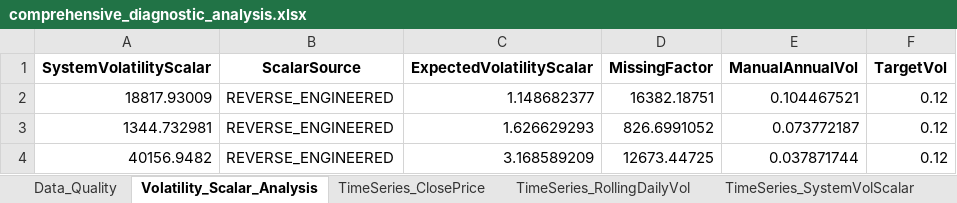
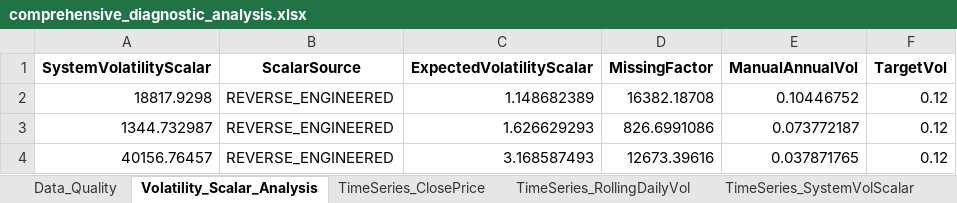
Before and after one commit to RosarioLee/pysystemtrade, an Excel workbook: perplexity_examples/comprehensive_diagnostic_analysis.xlsx, sheet Volatility_Scalar_Analysis, drawn as a sheet; values as stored, in another font and other column widths than the file's, no borders; removed rows and columns are numbered as before the commit, all else as after; the diff names each change by its address in the sheet, - before the commit and + after, or states it on an @@ line.

```diff
--- a/perplexity_examples/comprehensive_diagnostic_analysis.xlsx (sheet Volatility_Scalar_Analysis)
+++ b/perplexity_examples/comprehensive_diagnostic_analysis.xlsx (sheet Volatility_Scalar_Analysis)
-row 2: 18817.93009 | REVERSE_ENGINEERED | 1.148682377 | 16382.18751 | 0.104467521 | 0.12
+row 2: 18817.9298 | REVERSE_ENGINEERED | 1.148682389 | 16382.18708 | 0.10446752 | 0.12
-A3 (SystemVolatilityScalar): 1344.732981
+A3 (SystemVolatilityScalar): 1344.732987
-D3 (MissingFactor): 826.6991052
+D3 (MissingFactor): 826.6991086
-row 4: 40156.9482 | REVERSE_ENGINEERED | 3.168589209 | 12673.44725 | 0.037871744 | 0.12
+row 4: 40156.76457 | REVERSE_ENGINEERED | 3.168587493 | 12673.39616 | 0.037871765 | 0.12
```
Also changed, not shown: sheet Data_Quality, perplexity_examples/cash_weights_time_series.xlsx, perplexity_examples/portfolio_summary.xlsx, 35 other files.
